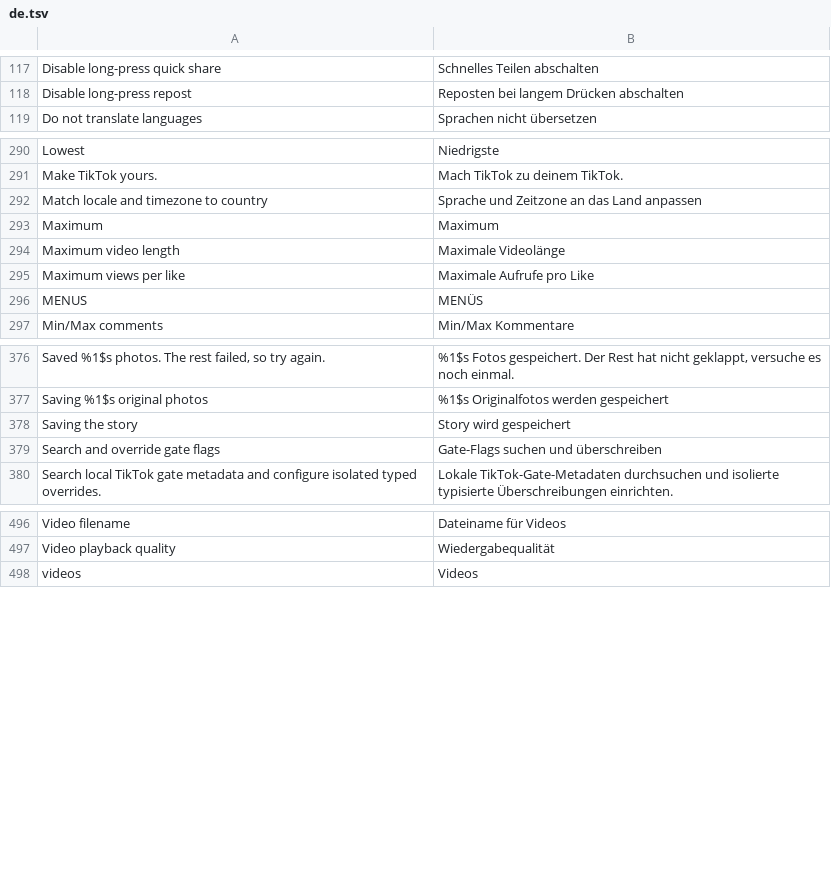
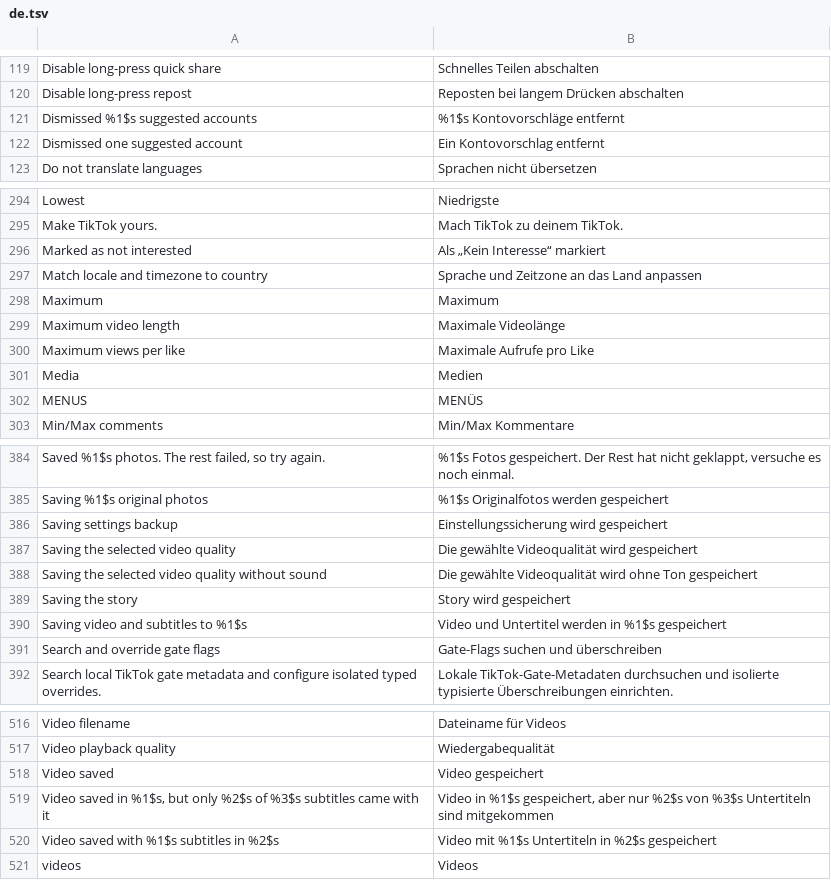
Before and after one commit to SysAdminDoc/hushfeed, a TSV file: extensions/tiktok/src/main/l10n/de.tsv, drawn as a sheet; only a part is shown, gaps mark what is left out; the diff covers the shown part only; the diff names each change by its address in the sheet, - before the commit and + after, or states it on an @@ line.

Commit message:
fix: bound restored settings, translate the last toasts, repair the comment search box
A settings backup is not asked the questions the dialogs ask, so a value from one
can be anything of the right type. Each consumer now applies its own dialog's
range: edge seek tops out at 60s, seen-video retention at 3650 days, a SIM
country and MCC/MNC that are not shaped like one are ignored, and a creator
pattern over 200 characters is refused rather than compiled.

The toast scan that was meant to keep runtime text in the translation table was
matching a quote directly after the opening bracket, so it passed while fifteen
toasts were still English: a ternary, a concatenation or a wrapped call all went
straight past it. It now reads the whole call with brackets balanced and checks
every literal inside, and it went red on four more the moment it could.

The comment search box read its colours from a flag only the settings screen ever
writes, which put a white card in a black sheet for anyone who had not opened
settings this session. It reads the sheet's own configuration now, its height is
a minimum rather than a cap so large text is not clipped, the border shows focus,
and the keyboard's search key puts the keyboard away.

```diff
--- a/extensions/tiktok/src/main/l10n/de.tsv
+++ b/extensions/tiktok/src/main/l10n/de.tsv
+row 121: Dismissed %1$s suggested accounts | %1$s Kontovorschläge entfernt
+row 122: Dismissed one suggested account | Ein Kontovorschlag entfernt
+row 296: Marked as not interested | Als „Kein Interesse“ markiert
+row 301: Media | Medien
+row 386: Saving settings backup | Einstellungssicherung wird gespeichert
+row 387: Saving the selected video quality | Die gewählte Videoqualität wird gespeichert
+row 388: Saving the selected video quality without sound | Die gewählte Videoqualität wird ohne Ton gespeichert
+row 390: Saving video and subtitles to %1$s | Video und Untertitel werden in %1$s gespeichert
+row 518: Video saved | Video gespeichert
+row 519: Video saved in %1$s, but only %2$s of %3$s subtitles came with it | Video in %1$s gespeichert, aber nur %2$s von %3$s Untertiteln sind mitgekommen
+row 520: Video saved with %1$s subtitles in %2$s | Video mit %1$s Untertiteln in %2$s gespeichert
```
Also changed, not shown: 12 added rows elsewhere in this file, extensions/tiktok/src/main/l10n/in.tsv, 16 other files.
